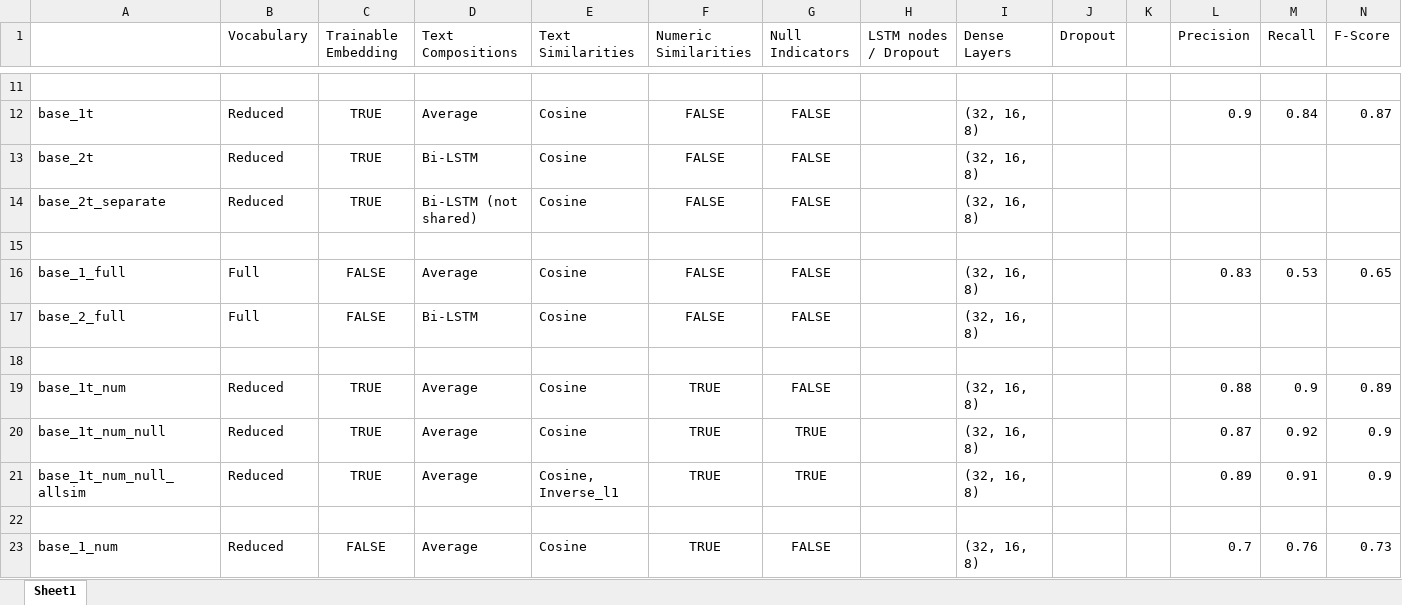
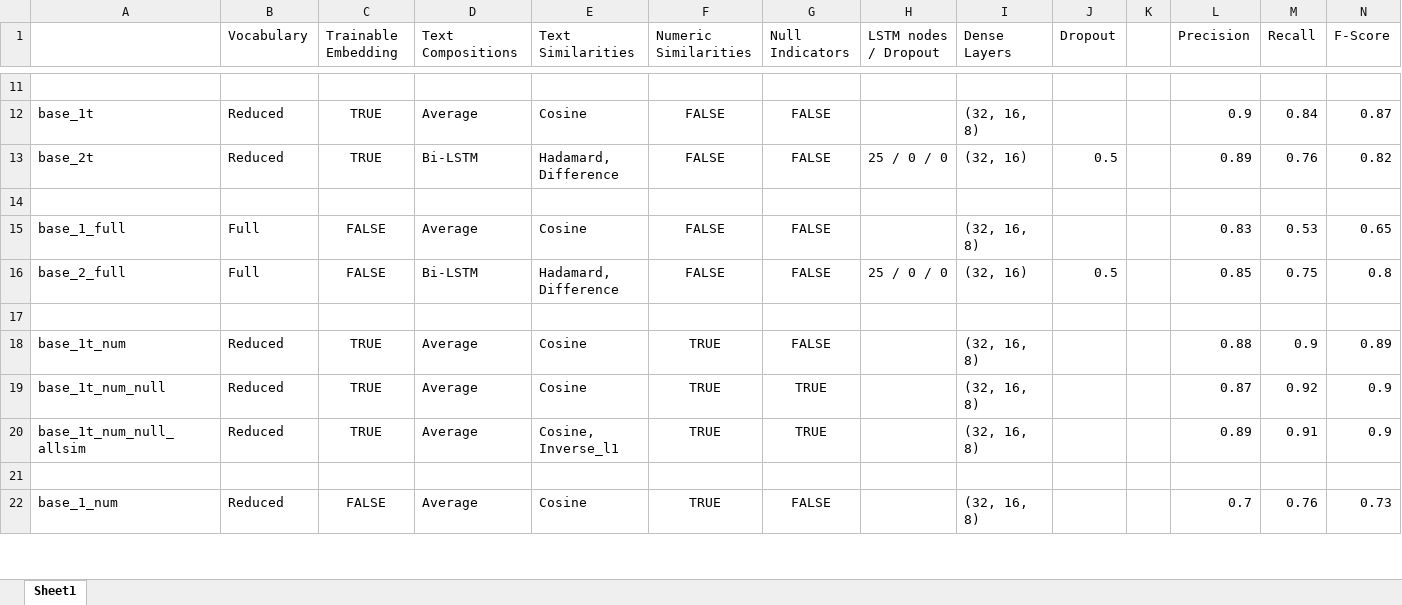
Before and after one commit to zhao1701/extending-deep-ER, an Excel workbook: notebooks/amazon-google-results.xlsx, sheet Sheet1, drawn as a sheet; only a part is shown, gaps mark what is left out; values as stored, in another font and other column widths than the file's, no borders; removed rows and columns are numbered as before the commit, all else as after; the diff covers the shown part only; the diff names each change by its address in the sheet, - before the commit and + after, or states it on an @@ line.

Commit message:
add amazon-walmart base-1 notebooks

```diff
--- a/notebooks/amazon-google-results.xlsx (sheet Sheet1)
+++ b/notebooks/amazon-google-results.xlsx (sheet Sheet1)
-E13 (Text Similarities): Cosine
+E13 (Text Similarities): Hadamard, Difference
-H13 (LSTM nodes / Dropout): (empty)
+H13 (LSTM nodes / Dropout): 25 / 0 / 0
-I13 (Dense Layers): (32, 16, 8)
+I13 (Dense Layers): (32, 16)
-J13 (Dropout): (empty)
+J13 (Dropout): 0.5
-L13 (Precision): (empty)
+L13 (Precision): 0.89
-M13 (Recall): (empty)
+M13 (Recall): 0.76
-N13 (F-Score): (empty)
+N13 (F-Score): 0.82
-row 14: base_2t_separate | Reduced | TRUE | Bi-LSTM (not shared) | Cosine | FALSE | FALSE |  | (32, 16, 8)
-E16 (Text Similarities): Cosine
+E16 (Text Similarities): Hadamard, Difference
-H16 (LSTM nodes / Dropout): (empty)
+H16 (LSTM nodes / Dropout): 25 / 0 / 0
-I16 (Dense Layers): (32, 16, 8)
+I16 (Dense Layers): (32, 16)
-J16 (Dropout): (empty)
+J16 (Dropout): 0.5
-L16 (Precision): (empty)
+L16 (Precision): 0.85
-M16 (Recall): (empty)
+M16 (Recall): 0.75
-N16 (F-Score): (empty)
+N16 (F-Score): 0.8
```
Also changed, not shown: 1 added row, 3 removed rows and 49 edited cells elsewhere in this sheet, 29 other files.
